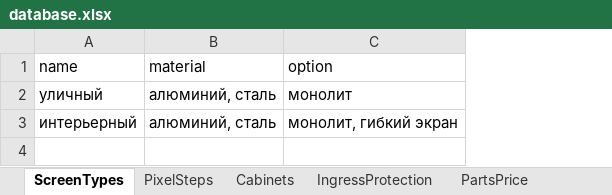
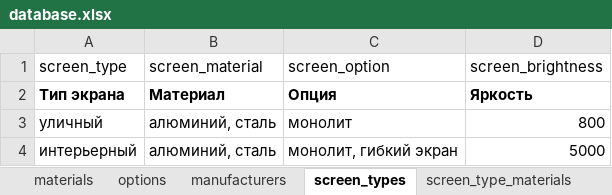
Before and after one commit to dmitryzatsepin/calculator, an Excel workbook: backend/data/database.xlsx, sheet screen_types, drawn as a sheet; values as stored, in another font and other column widths than the file's, no borders; removed rows and columns are numbered as before the commit, all else as after; the diff names each change by its address in the sheet, - before the commit and + after, or states it on an @@ line.

```diff
--- a/backend/data/database.xlsx (sheet screen_types)
+++ b/backend/data/database.xlsx (sheet screen_types)
-sheet tab: ScreenTypes
+sheet tab: screen_types
+sheet tab: materials
+sheet tab: options
+sheet tab: manufacturers
+sheet tab: screen_type_materials
+column D, rows 3-4: 800 | 5000
-row 1: name | material | option
+row 1: screen_type | screen_material | screen_option | screen_brightness
+row 2: Тип экрана | Материал | Опция | Яркость
```
Also changed, not shown: sheet pixel_steps, sheet cabinets, sheet component_and_service_price, sheet ip_protection, other sheet tabs, 57 other files.
